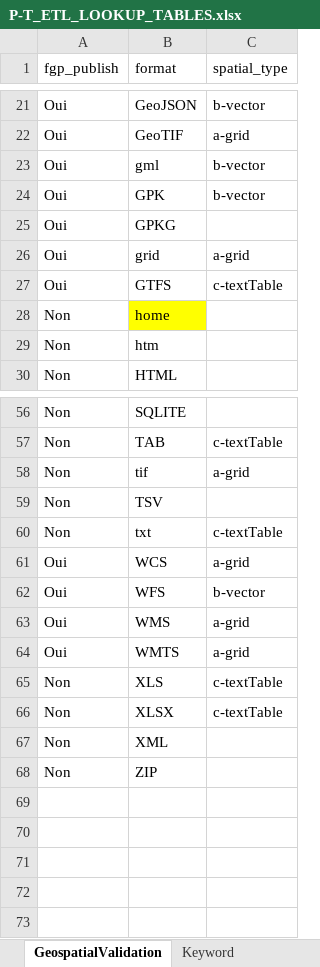
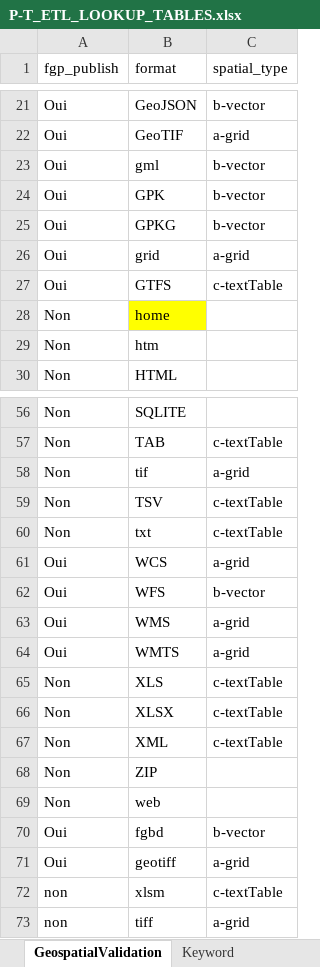
Before and after one commit to federal-geospatial-platform/fgp-metadata-proxy, an Excel workbook: FME_files/LOOKUP_TABLES/P-T_ETL_LOOKUP_TABLES.xlsx, sheet GeospatialValidation, drawn as a sheet; only a part is shown, gaps mark what is left out; values as stored, in another font and other column widths than the file's, no borders; the diff names each change by its address in the sheet, - before the commit and + after, or states it on an @@ line.

Commit message:
Update P-T_ETL_LOOKUP_TABLES.xlsx
Updates for new sector in Qc+ new file format

```diff
--- a/FME_files/LOOKUP_TABLES/P-T_ETL_LOOKUP_TABLES.xlsx (sheet GeospatialValidation)
+++ b/FME_files/LOOKUP_TABLES/P-T_ETL_LOOKUP_TABLES.xlsx (sheet GeospatialValidation)
-C25 (spatial_type): (empty)
+C25 (spatial_type): b-vector
-C59 (spatial_type): (empty)
+C59 (spatial_type): c-textTable
-C67 (spatial_type): (empty)
+C67 (spatial_type): c-textTable
+row 69: Non | web
+row 70: Oui | fgbd | b-vector
+row 71: Oui | geotiff | a-grid
+row 72: non | xlsm | c-textTable
+row 73: non | tiff | a-grid
```
Also changed, not shown: sheet Sector_QC, sheet Format, sheet Coord_QC, sheet Format_TBS_QC, sheet SpatialRef.
